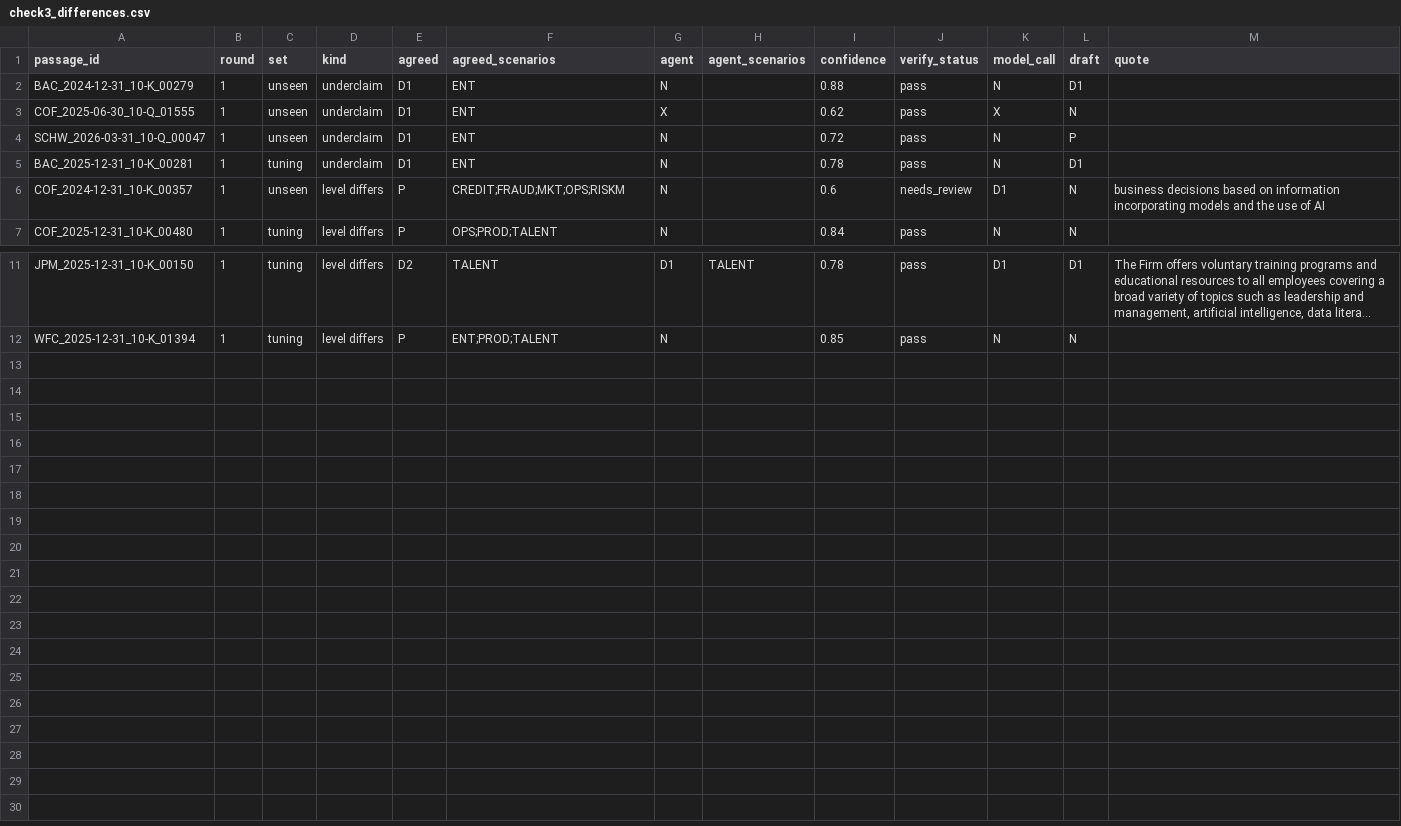
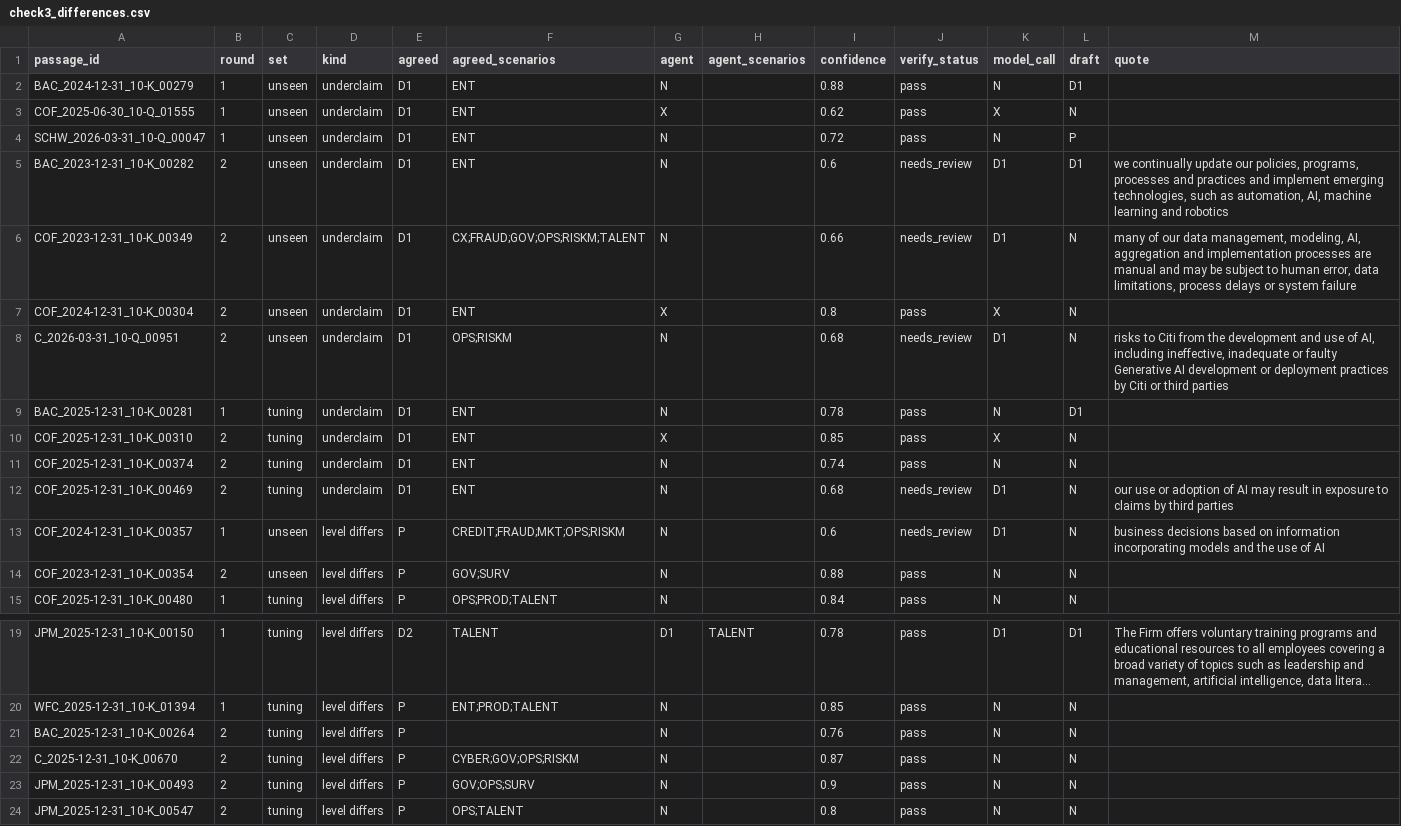
Before and after one commit to MehulPardeshi/ai-adoption-index, a CSV file: docs/part3-metrics/check3_differences.csv, drawn as a sheet; only a part is shown, gaps mark what is left out; long unchanged cells end in …; the diff names each change by its address in the sheet, - before the commit and + after, or states it on an @@ line.

```diff
--- a/docs/part3-metrics/check3_differences.csv
+++ b/docs/part3-metrics/check3_differences.csv
+row 5: BAC_2023-12-31_10-K_00282 | 2 | unseen | underclaim | D1 | ENT | N |  | 0.6 | needs_review | D1 | D1 | we continually update our policies, programs, processes and practices and implement emerging technologies, such as automation, AI, machine learning and robotics
+row 6: COF_2023-12-31_10-K_00349 | 2 | unseen | underclaim | D1 | CX;FRAUD;GOV;OPS;RISKM;TALENT | N |  | 0.66 | needs_review | D1 | N | many of our data management, modeling, AI, aggregation and implementation processes are manual and may be subject to human error, data limitations, process delays or system failure
+row 7: COF_2024-12-31_10-K_00304 | 2 | unseen | underclaim | D1 | ENT | X |  | 0.8 | pass | X | N
+row 8: C_2026-03-31_10-Q_00951 | 2 | unseen | underclaim | D1 | OPS;RISKM | N |  | 0.68 | needs_review | D1 | N | risks to Citi from the development and use of AI, including ineffective, inadequate or faulty Generative AI development or deployment practices by Citi or third parties
+row 10: COF_2025-12-31_10-K_00310 | 2 | tuning | underclaim | D1 | ENT | X |  | 0.85 | pass | X | N
+row 11: COF_2025-12-31_10-K_00374 | 2 | tuning | underclaim | D1 | ENT | N |  | 0.74 | pass | N | N
+row 12: COF_2025-12-31_10-K_00469 | 2 | tuning | underclaim | D1 | ENT | N |  | 0.68 | needs_review | D1 | N | our use or adoption of AI may result in exposure to claims by third parties
+row 14: COF_2023-12-31_10-K_00354 | 2 | unseen | level differs | P | GOV;SURV | N |  | 0.88 | pass | N | N
+row 21: BAC_2025-12-31_10-K_00264 | 2 | tuning | level differs | P |  | N |  | 0.76 | pass | N | N
+row 22: C_2025-12-31_10-K_00670 | 2 | tuning | level differs | P | CYBER;GOV;OPS;RISKM | N |  | 0.87 | pass | N | N
+row 23: JPM_2025-12-31_10-K_00493 | 2 | tuning | level differs | P | GOV;OPS;SURV | N |  | 0.9 | pass | N | N
+row 24: JPM_2025-12-31_10-K_00547 | 2 | tuning | level differs | P | OPS;TALENT | N |  | 0.8 | pass | N | N
```
Also changed, not shown: 4 other files.
